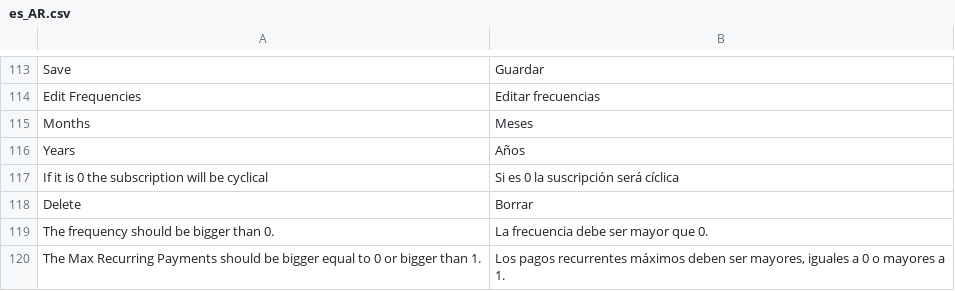
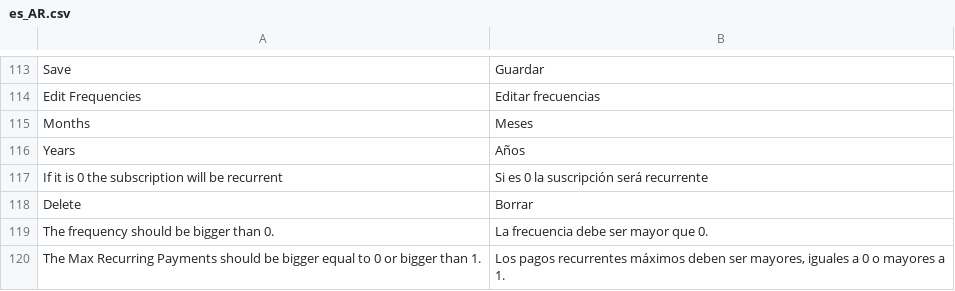
Before and after one commit to improntus/module-rebill, a CSV file: i18n/es_AR.csv, drawn as a sheet; only a part is shown, gaps mark what is left out.

```diff
--- a/i18n/es_AR.csv
+++ b/i18n/es_AR.csv
@@ -116,3 +116,3 @@ Months,Meses
 Years,Años
-"If it is 0 the subscription will be cyclical","Si es 0 la suscripción será cíclica"
+"If it is 0 the subscription will be recurrent","Si es 0 la suscripción será recurrente"
 Delete,Borrar
```
Also changed, not shown: i18n/es_CL.csv, i18n/es_CO.csv, 8 other files.
